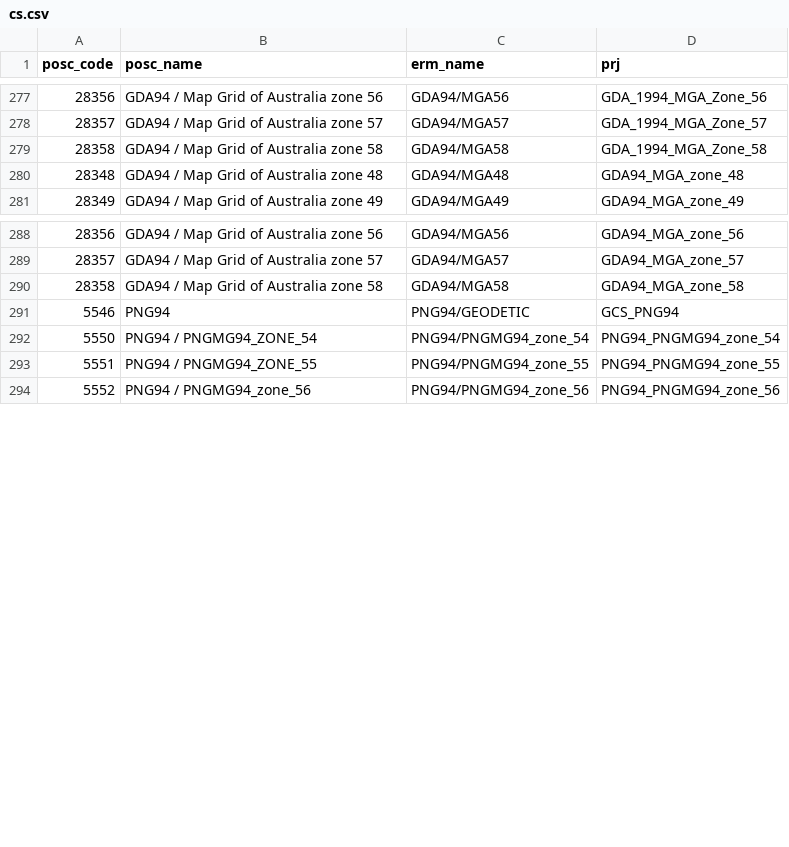
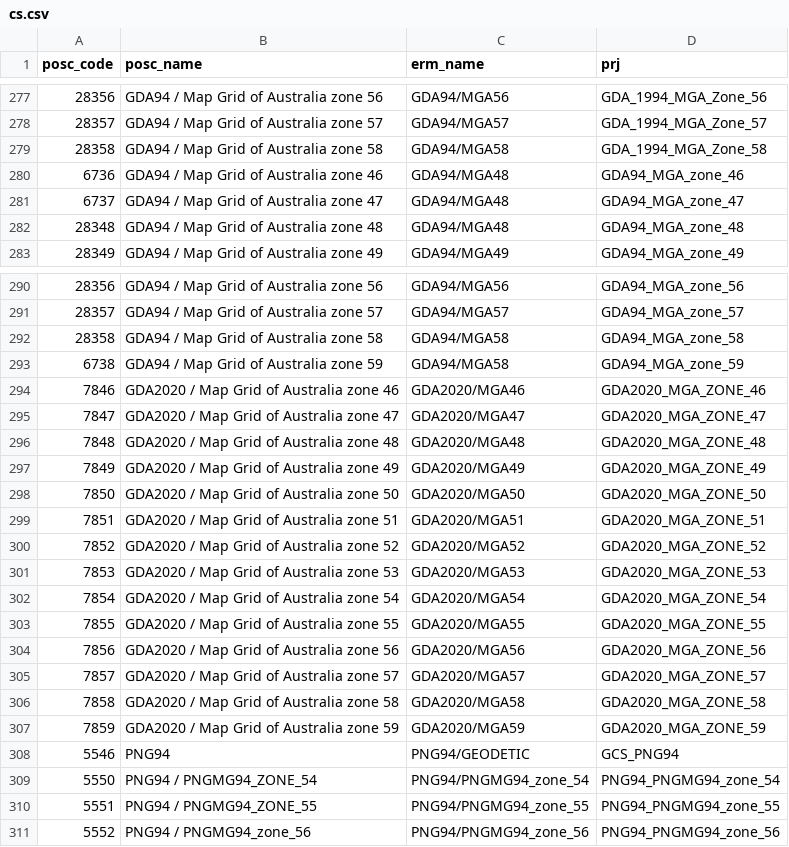
Before and after one commit to intrepid-geophysics/SRS, a CSV file: proj/cs.csv, drawn as a sheet; only a part is shown, gaps mark what is left out; the diff names each change by its address in the sheet, - before the commit and + after, or states it on an @@ line.

```diff
--- a/proj/cs.csv
+++ b/proj/cs.csv
+row 280: 6736 | GDA94 / Map Grid of Australia zone 46 | GDA94/MGA48 | GDA94_MGA_zone_46
+row 281: 6737 | GDA94 / Map Grid of Australia zone 47 | GDA94/MGA48 | GDA94_MGA_zone_47
+row 293: 6738 | GDA94 / Map Grid of Australia zone 59 | GDA94/MGA58 | GDA94_MGA_zone_59
+row 294: 7846 | GDA2020 / Map Grid of Australia zone 46 | GDA2020/MGA46 | GDA2020_MGA_ZONE_46
+row 295: 7847 | GDA2020 / Map Grid of Australia zone 47 | GDA2020/MGA47 | GDA2020_MGA_ZONE_47
+row 296: 7848 | GDA2020 / Map Grid of Australia zone 48 | GDA2020/MGA48 | GDA2020_MGA_ZONE_48
+row 297: 7849 | GDA2020 / Map Grid of Australia zone 49 | GDA2020/MGA49 | GDA2020_MGA_ZONE_49
+row 298: 7850 | GDA2020 / Map Grid of Australia zone 50 | GDA2020/MGA50 | GDA2020_MGA_ZONE_50
+row 299: 7851 | GDA2020 / Map Grid of Australia zone 51 | GDA2020/MGA51 | GDA2020_MGA_ZONE_51
+row 300: 7852 | GDA2020 / Map Grid of Australia zone 52 | GDA2020/MGA52 | GDA2020_MGA_ZONE_52
+row 301: 7853 | GDA2020 / Map Grid of Australia zone 53 | GDA2020/MGA53 | GDA2020_MGA_ZONE_53
+row 302: 7854 | GDA2020 / Map Grid of Australia zone 54 | GDA2020/MGA54 | GDA2020_MGA_ZONE_54
+row 303: 7855 | GDA2020 / Map Grid of Australia zone 55 | GDA2020/MGA55 | GDA2020_MGA_ZONE_55
+row 304: 7856 | GDA2020 / Map Grid of Australia zone 56 | GDA2020/MGA56 | GDA2020_MGA_ZONE_56
+row 305: 7857 | GDA2020 / Map Grid of Australia zone 57 | GDA2020/MGA57 | GDA2020_MGA_ZONE_57
+row 306: 7858 | GDA2020 / Map Grid of Australia zone 58 | GDA2020/MGA58 | GDA2020_MGA_ZONE_58
+row 307: 7859 | GDA2020 / Map Grid of Australia zone 59 | GDA2020/MGA59 | GDA2020_MGA_ZONE_59
```
Also changed, not shown: proj/proj.csv, 31 other files.
